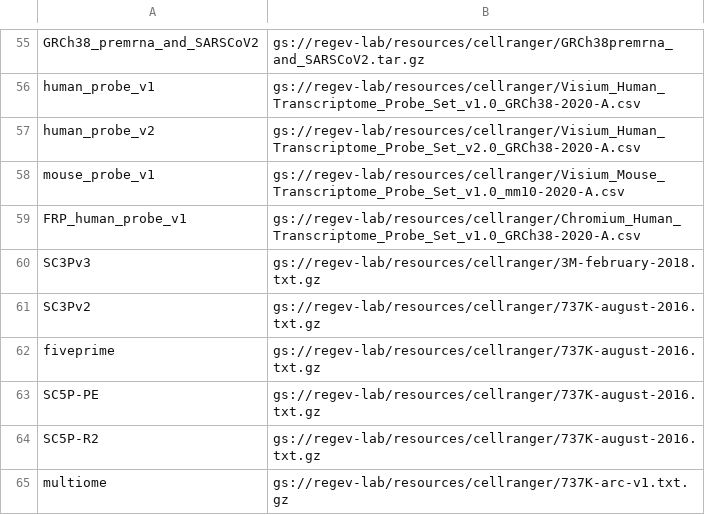
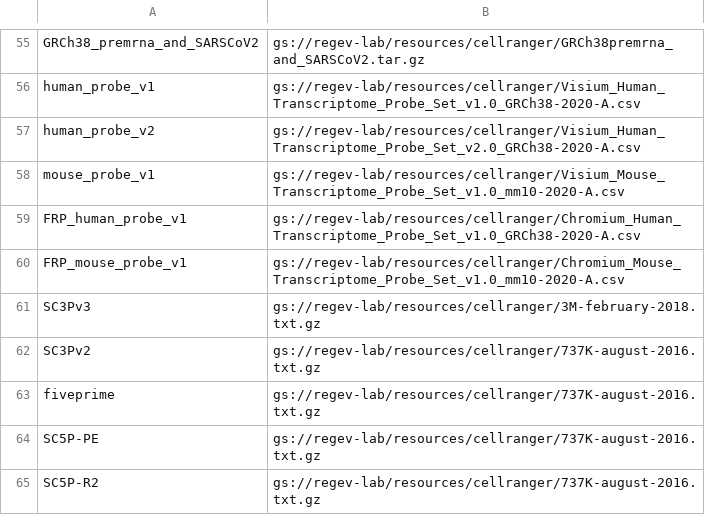
Before and after one commit to lilab-bcb/cumulus, a TSV file: workflows/cellranger/index.tsv, drawn as a sheet; only a part is shown, gaps mark what is left out; the shorter side is filled out with more unchanged rows.

Commit message:
Add FRP mouse probeset

```diff
--- a/workflows/cellranger/index.tsv
+++ b/workflows/cellranger/index.tsv
@@ -59,2 +59,3 @@ mouse_probe_v1	gs://regev-lab/resources/cellranger/Visium_Mouse_Transcriptome_Pr
 FRP_human_probe_v1	gs://regev-lab/resources/cellranger/Chromium_Human_Transcriptome_Probe_Set_v1.0_GRCh38-2020-A.csv
+FRP_mouse_probe_v1	gs://regev-lab/resources/cellranger/Chromium_Mouse_Transcriptome_Probe_Set_v1.0_mm10-2020-A.csv
 SC3Pv3	gs://regev-lab/resources/cellranger/3M-february-2018.txt.gz
```
Also changed, not shown: 1 other file.
